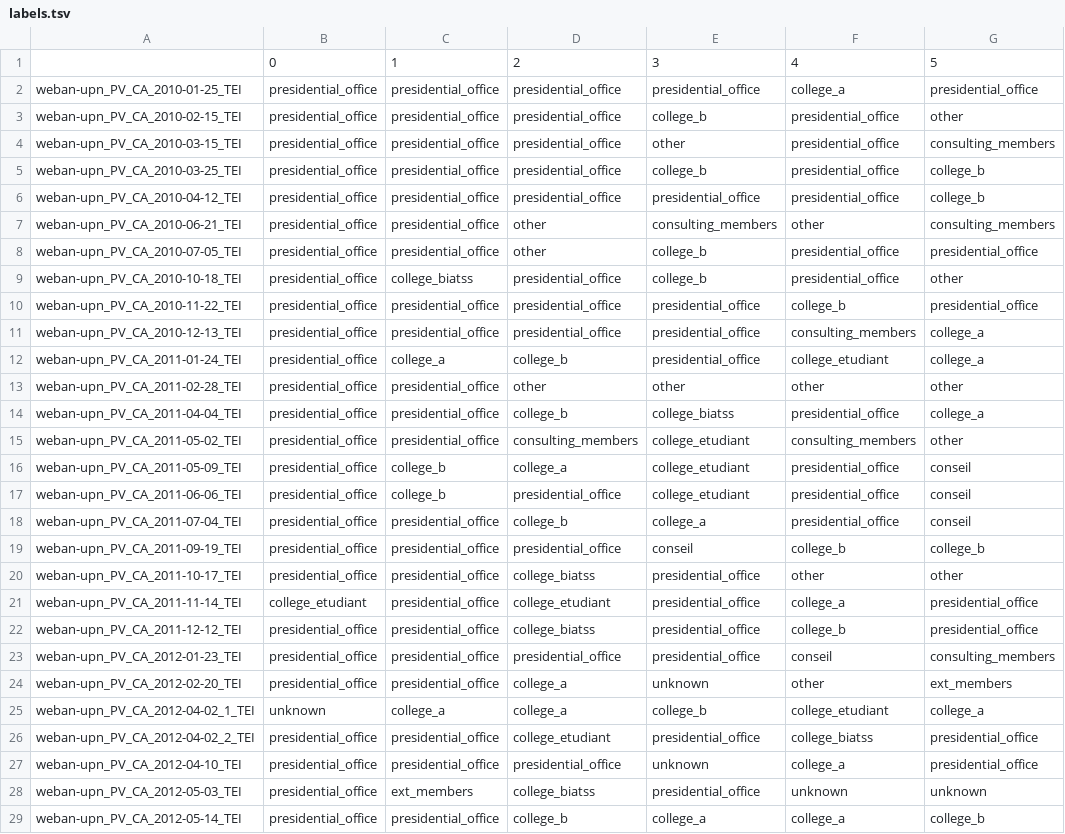
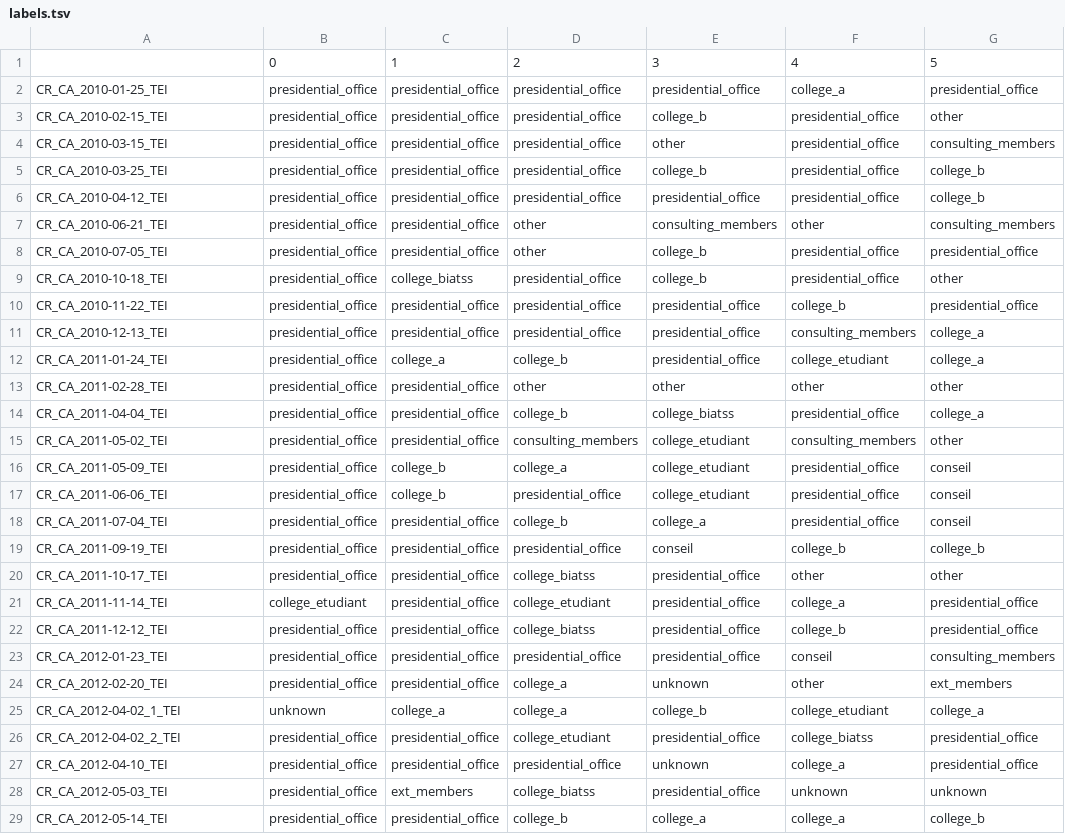
Before and after one commit to HugoDumoulin0/Textual_Markov, a TSV file: src/outputs/2010/labels.tsv, drawn as a sheet; only a part is shown; the diff covers the shown part only; the diff names each change by its address in the sheet, - before the commit and + after, or states it on an @@ line.

```diff
--- a/src/outputs/2010/labels.tsv
+++ b/src/outputs/2010/labels.tsv
-A2: weban-upn_PV_CA_2010-01-25_TEI
+A2: CR_CA_2010-01-25_TEI
-A3: weban-upn_PV_CA_2010-02-15_TEI
+A3: CR_CA_2010-02-15_TEI
-A4: weban-upn_PV_CA_2010-03-15_TEI
+A4: CR_CA_2010-03-15_TEI
-A5: weban-upn_PV_CA_2010-03-25_TEI
+A5: CR_CA_2010-03-25_TEI
-A6: weban-upn_PV_CA_2010-04-12_TEI
+A6: CR_CA_2010-04-12_TEI
-A7: weban-upn_PV_CA_2010-06-21_TEI
+A7: CR_CA_2010-06-21_TEI
-A8: weban-upn_PV_CA_2010-07-05_TEI
+A8: CR_CA_2010-07-05_TEI
-A9: weban-upn_PV_CA_2010-10-18_TEI
+A9: CR_CA_2010-10-18_TEI
-A10: weban-upn_PV_CA_2010-11-22_TEI
+A10: CR_CA_2010-11-22_TEI
-A11: weban-upn_PV_CA_2010-12-13_TEI
+A11: CR_CA_2010-12-13_TEI
-A12: weban-upn_PV_CA_2011-01-24_TEI
+A12: CR_CA_2011-01-24_TEI
-A13: weban-upn_PV_CA_2011-02-28_TEI
+A13: CR_CA_2011-02-28_TEI
-A14: weban-upn_PV_CA_2011-04-04_TEI
+A14: CR_CA_2011-04-04_TEI
-A15: weban-upn_PV_CA_2011-05-02_TEI
+A15: CR_CA_2011-05-02_TEI
-A16: weban-upn_PV_CA_2011-05-09_TEI
+A16: CR_CA_2011-05-09_TEI
-A17: weban-upn_PV_CA_2011-06-06_TEI
+A17: CR_CA_2011-06-06_TEI
-A18: weban-upn_PV_CA_2011-07-04_TEI
+A18: CR_CA_2011-07-04_TEI
-A19: weban-upn_PV_CA_2011-09-19_TEI
+A19: CR_CA_2011-09-19_TEI
-A20: weban-upn_PV_CA_2011-10-17_TEI
+A20: CR_CA_2011-10-17_TEI
-A21: weban-upn_PV_CA_2011-11-14_TEI
+A21: CR_CA_2011-11-14_TEI
-A22: weban-upn_PV_CA_2011-12-12_TEI
+A22: CR_CA_2011-12-12_TEI
-A23: weban-upn_PV_CA_2012-01-23_TEI
+A23: CR_CA_2012-01-23_TEI
-A24: weban-upn_PV_CA_2012-02-20_TEI
+A24: CR_CA_2012-02-20_TEI
-A25: weban-upn_PV_CA_2012-04-02_1_TEI
+A25: CR_CA_2012-04-02_1_TEI
-A26: weban-upn_PV_CA_2012-04-02_2_TEI
+A26: CR_CA_2012-04-02_2_TEI
-A27: weban-upn_PV_CA_2012-04-10_TEI
+A27: CR_CA_2012-04-10_TEI
-A28: weban-upn_PV_CA_2012-05-03_TEI
+A28: CR_CA_2012-05-03_TEI
-A29: weban-upn_PV_CA_2012-05-14_TEI
+A29: CR_CA_2012-05-14_TEI
```
Also changed, not shown: 62 edited cells elsewhere in this file, src/extraction_rda.csv, src/metadata.tsv, 10 other files.
